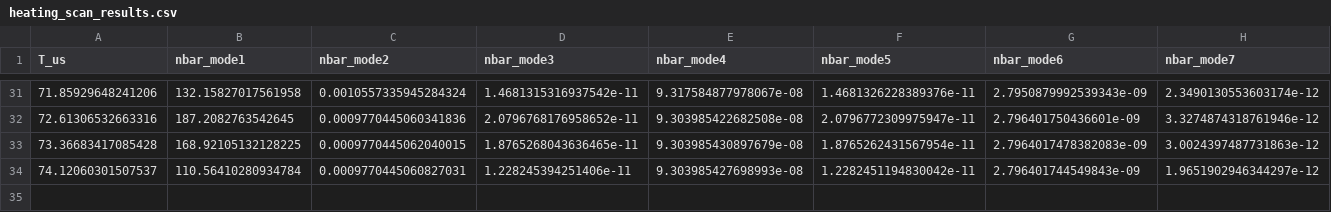
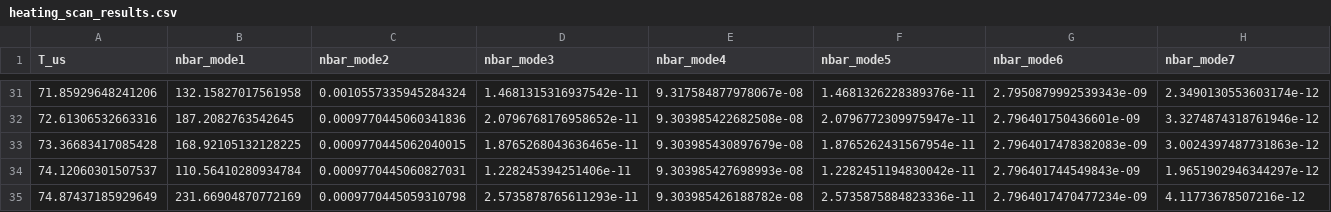
Before and after one commit to HaeffnerLab/Multiplexing, a CSV file: heating_scan_results.csv, drawn as a sheet; only a part is shown, gaps mark what is left out; rows hold the shown columns only; the diff names each change by its address in the sheet, - before the commit and + after, or states it on an @@ line.

Commit message:
Update heating_scan_results.csv

```diff
--- a/heating_scan_results.csv
+++ b/heating_scan_results.csv
+row 35: 74.87437185929649 | 231.66904870772169 | 0.0009770445059310798 | 2.5735878765611293e-11 | 9.303985426188782e-08 | 2.5735875884823336e-11 | 2.7964017470477234e-09 | 4.11773678507216e-12
```
